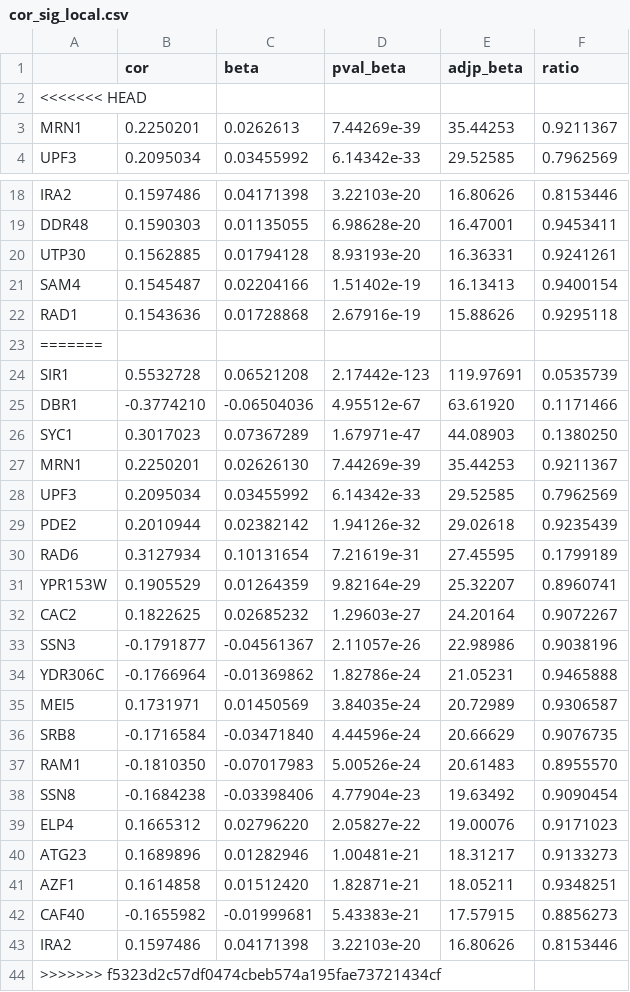
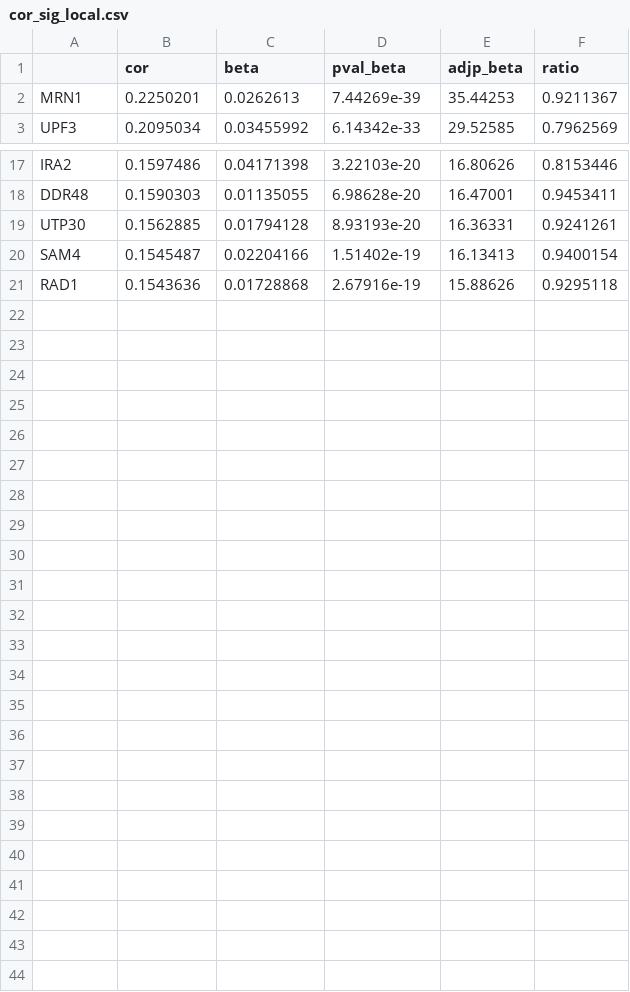
Before and after one commit to bio-it-station/iTARGEX, a CSV file: example/output/Protein_half_life/cor_sig_local.csv, drawn as a sheet; only a part is shown, gaps mark what is left out.

Commit message:
fix filter 0.2 ratio

```diff
--- a/example/output/Protein_half_life/cor_sig_local.csv
+++ b/example/output/Protein_half_life/cor_sig_local.csv
@@ -1,3 +1,2 @@
 "","cor","beta","pval_beta","adjp_beta","ratio"
-<<<<<<< HEAD
 "MRN1","0.2250201","0.0262613","7.44269e-39","35.44253","0.9211367"
@@ -22,23 +21 @@
 "RAD1","0.1543636","0.01728868","2.67916e-19","15.88626","0.9295118"
-=======
-"SIR1"," 0.5532728"," 0.06521208","2.17442e-123","119.97691","0.0535739"
-"DBR1","-0.3774210","-0.06504036"," 4.95512e-67"," 63.61920","0.1171466"
-"SYC1"," 0.3017023"," 0.07367289"," 1.67971e-47"," 44.08903","0.1380250"
-"MRN1"," 0.2250201"," 0.02626130"," 7.44269e-39"," 35.44253","0.9211367"
-"UPF3"," 0.2095034"," 0.03455992"," 6.14342e-33"," 29.52585","0.7962569"
-"PDE2"," 0.2010944"," 0.02382142"," 1.94126e-32"," 29.02618","0.9235439"
-"RAD6"," 0.3127934"," 0.10131654"," 7.21619e-31"," 27.45595","0.1799189"
-"YPR153W"," 0.1905529"," 0.01264359"," 9.82164e-29"," 25.32207","0.8960741"
-"CAC2"," 0.1822625"," 0.02685232"," 1.29603e-27"," 24.20164","0.9072267"
-"SSN3","-0.1791877","-0.04561367"," 2.11057e-26"," 22.98986","0.9038196"
-"YDR306C","-0.1766964","-0.01369862"," 1.82786e-24"," 21.05231","0.9465888"
-"MEI5"," 0.1731971"," 0.01450569"," 3.84035e-24"," 20.72989","0.9306587"
-"SRB8","-0.1716584","-0.03471840"," 4.44596e-24"," 20.66629","0.9076735"
-"RAM1","-0.1810350","-0.07017983"," 5.00526e-24"," 20.61483","0.8955570"
-"SSN8","-0.1684238","-0.03398406"," 4.77904e-23"," 19.63492","0.9090454"
-"ELP4"," 0.1665312"," 0.02796220"," 2.05827e-22"," 19.00076","0.9171023"
-"ATG23"," 0.1689896"," 0.01282946"," 1.00481e-21"," 18.31217","0.9133273"
-"AZF1"," 0.1614858"," 0.01512420"," 1.82871e-21"," 18.05211","0.9348251"
-"CAF40","-0.1655982","-0.01999681"," 5.43383e-21"," 17.57915","0.8856273"
-"IRA2"," 0.1597486"," 0.04171398"," 3.22103e-20"," 16.80626","0.8153446"
->>>>>>> f5323d2c57df0474cbeb574a195fae73721434cf
```
